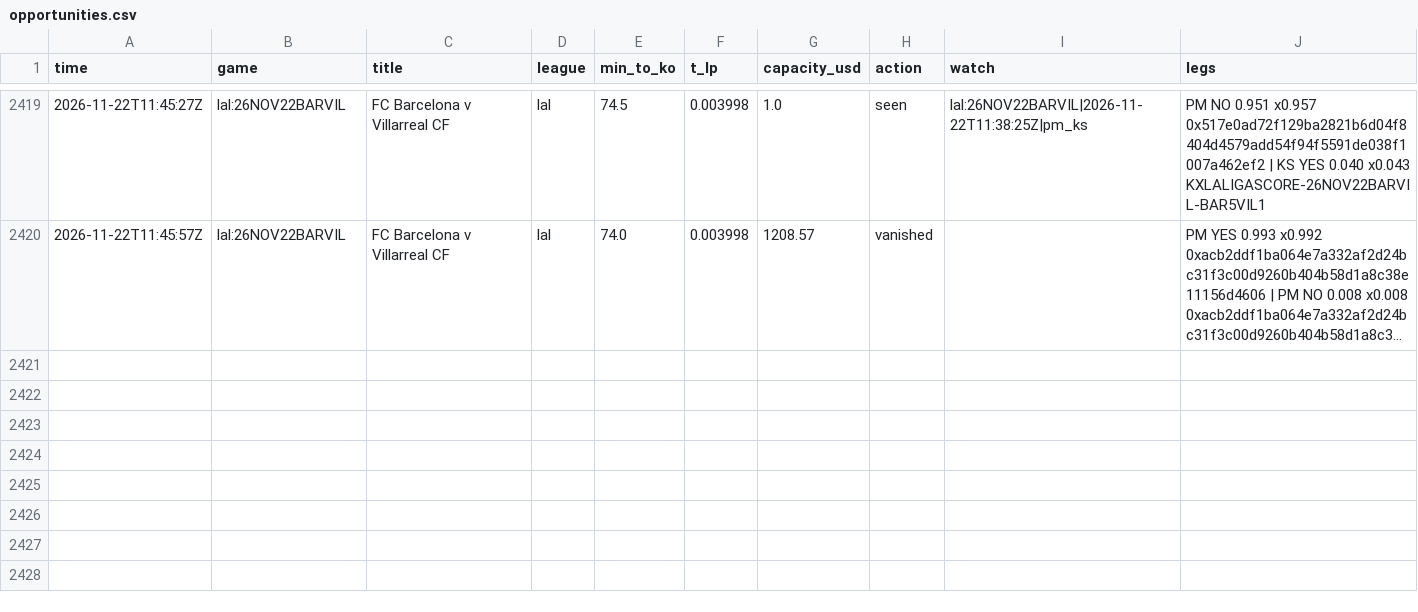
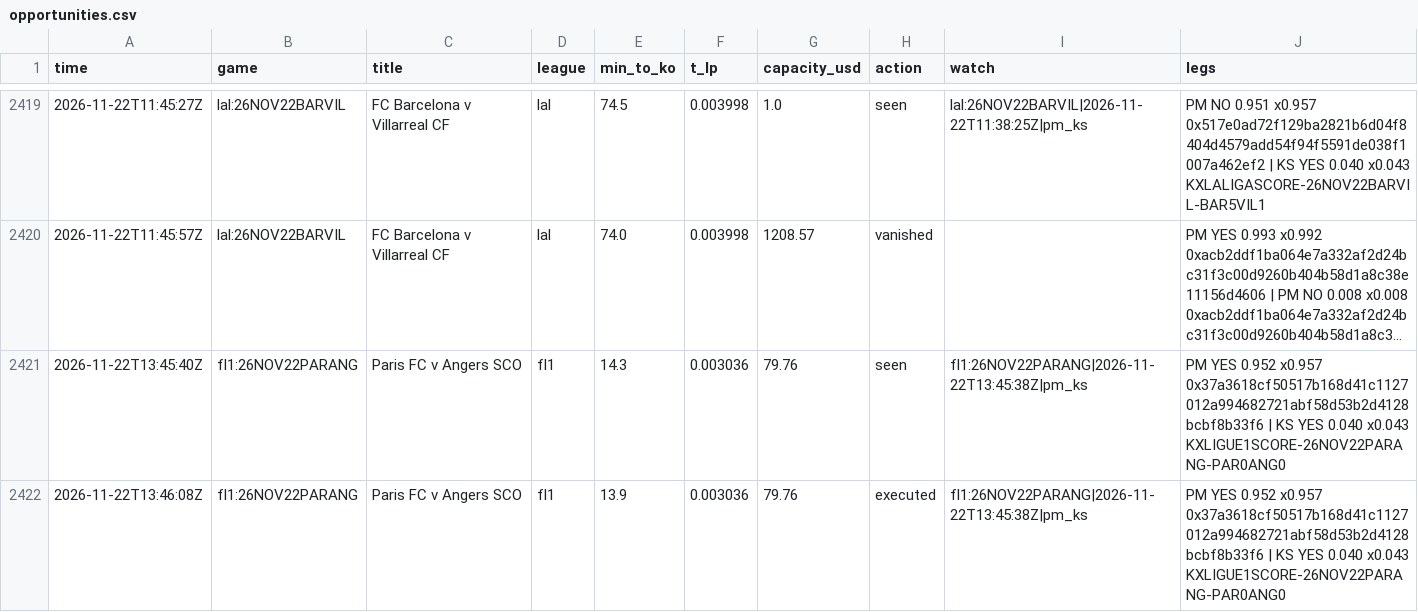
Before and after one commit to TFGdeprova/tfg-upf-test, a CSV file: results/opportunities.csv, drawn as a sheet; only a part is shown, gaps mark what is left out; long unchanged cells end in …; the diff names each change by its address in the sheet, - before the commit and + after, or states it on an @@ line.

```diff
--- a/results/opportunities.csv
+++ b/results/opportunities.csv
+row 2421: 2026-11-22T13:45:40Z | fl1:26NOV22PARANG | Paris FC v Angers SCO | fl1 | 14.3 | 0.003036 | 79.76 | seen | fl1:26NOV22PARANG|2026-11-22T13:45:38Z|pm_ks | PM YES 0.952 x0.957 0x37a3618cf50517b168d41c1127012a994682721abf58d53b2d4128bcbf8b33f6 | KS YES 0.040 x0.043 KXLIGUE1SCORE-26NOV22PARANG-PAR0ANG0
+row 2422: 2026-11-22T13:46:08Z | fl1:26NOV22PARANG | Paris FC v Angers SCO | fl1 | 13.9 | 0.003036 | 79.76 | executed | fl1:26NOV22PARANG|2026-11-22T13:45:38Z|pm_ks | PM YES 0.952 x0.957 0x37a3618cf50517b168d41c1127012a994682721abf58d53b2d4128bcbf8b33f6 | KS YES 0.040 x0.043 KXLIGUE1SCORE-26NOV22PARANG-PAR0ANG0
```
Also changed, not shown: results/opportunities_books.csv, results/rechecks.csv, 7 other files.
